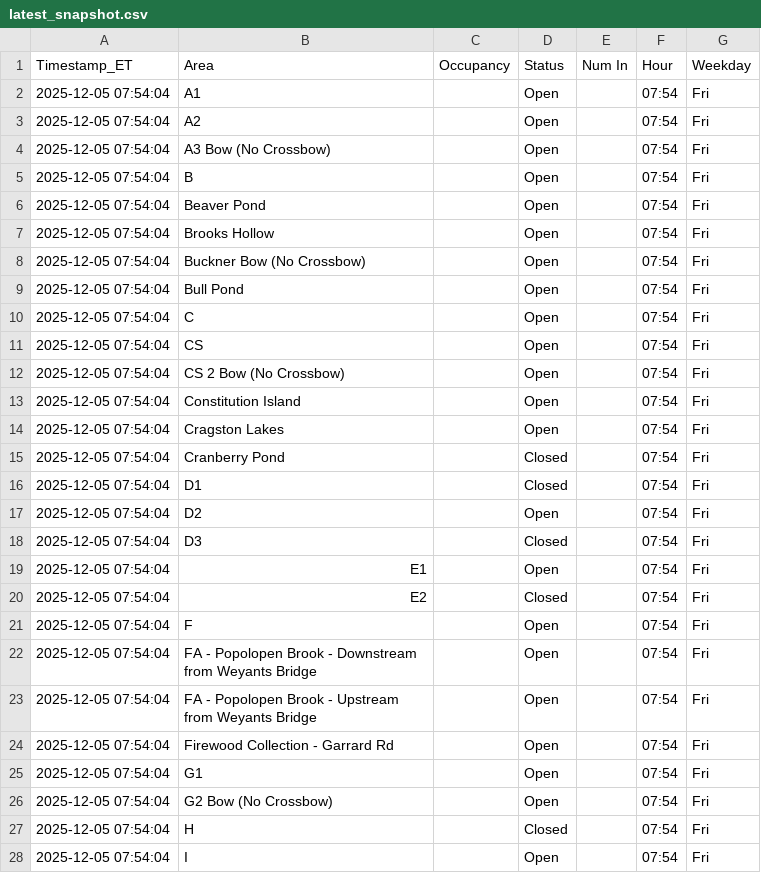
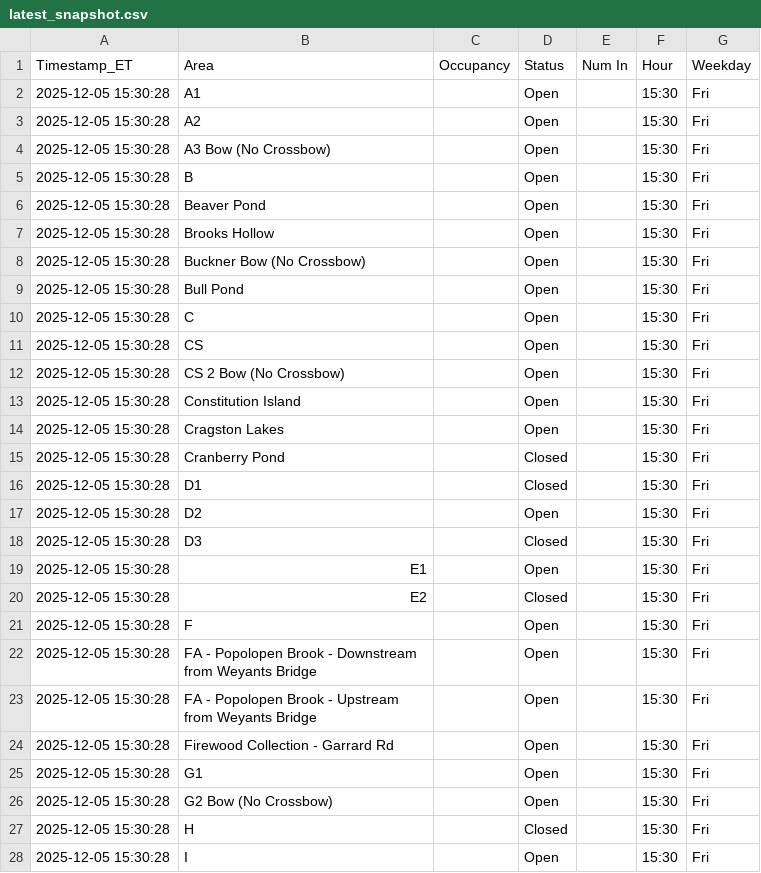
Before and after one commit to devoncal77/isportsman-occupancy-agent, a CSV file: latest_snapshot.csv, drawn as a sheet; only a part is shown; the diff covers the shown part only.

```diff
--- a/latest_snapshot.csv
+++ b/latest_snapshot.csv
@@ -1,28 +1,28 @@
 Timestamp_ET,Area,Occupancy,Status,Num In,Hour,Weekday
-2025-12-05 07:54:04,A1,,Open,,07:54,Fri
-2025-12-05 07:54:04,A2,,Open,,07:54,Fri
-2025-12-05 07:54:04,A3 Bow (No Crossbow),,Open,,07:54,Fri
-2025-12-05 07:54:04,B,,Open,,07:54,Fri
-2025-12-05 07:54:04,Beaver Pond,,Open,,07:54,Fri
-2025-12-05 07:54:04,Brooks Hollow,,Open,,07:54,Fri
-2025-12-05 07:54:04,Buckner Bow (No Crossbow),,Open,,07:54,Fri
-2025-12-05 07:54:04,Bull Pond,,Open,,07:54,Fri
-2025-12-05 07:54:04,C,,Open,,07:54,Fri
-2025-12-05 07:54:04,CS,,Open,,07:54,Fri
-2025-12-05 07:54:04,CS 2 Bow (No Crossbow),,Open,,07:54,Fri
-2025-12-05 07:54:04,Constitution Island,,Open,,07:54,Fri
-2025-12-05 07:54:04,Cragston Lakes,,Open,,07:54,Fri
-2025-12-05 07:54:04,Cranberry Pond,,Closed,,07:54,Fri
-2025-12-05 07:54:04,D1,,Closed,,07:54,Fri
-2025-12-05 07:54:04,D2,,Open,,07:54,Fri
-2025-12-05 07:54:04,D3,,Closed,,07:54,Fri
-2025-12-05 07:54:04,E1,,Open,,07:54,Fri
-2025-12-05 07:54:04,E2,,Closed,,07:54,Fri
-2025-12-05 07:54:04,F,,Open,,07:54,Fri
-2025-12-05 07:54:04,FA - Popolopen Brook - Downstream from Weyants Bridge,,Open,,07:54,Fri
-2025-12-05 07:54:04,FA - Popolopen Brook - Upstream from Weyants Bridge,,Open,,07:54,Fri
-2025-12-05 07:54:04,Firewood Collection - Garrard Rd,,Open,,07:54,Fri
-2025-12-05 07:54:04,G1,,Open,,07:54,Fri
-2025-12-05 07:54:04,G2 Bow (No Crossbow),,Open,,07:54,Fri
-2025-12-05 07:54:04,H,,Closed,,07:54,Fri
-2025-12-05 07:54:04,I,,Open,,07:54,Fri
+2025-12-05 15:30:28,A1,,Open,,15:30,Fri
+2025-12-05 15:30:28,A2,,Open,,15:30,Fri
+2025-12-05 15:30:28,A3 Bow (No Crossbow),,Open,,15:30,Fri
+2025-12-05 15:30:28,B,,Open,,15:30,Fri
+2025-12-05 15:30:28,Beaver Pond,,Open,,15:30,Fri
+2025-12-05 15:30:28,Brooks Hollow,,Open,,15:30,Fri
+2025-12-05 15:30:28,Buckner Bow (No Crossbow),,Open,,15:30,Fri
+2025-12-05 15:30:28,Bull Pond,,Open,,15:30,Fri
+2025-12-05 15:30:28,C,,Open,,15:30,Fri
+2025-12-05 15:30:28,CS,,Open,,15:30,Fri
+2025-12-05 15:30:28,CS 2 Bow (No Crossbow),,Open,,15:30,Fri
+2025-12-05 15:30:28,Constitution Island,,Open,,15:30,Fri
+2025-12-05 15:30:28,Cragston Lakes,,Open,,15:30,Fri
+2025-12-05 15:30:28,Cranberry Pond,,Closed,,15:30,Fri
+2025-12-05 15:30:28,D1,,Closed,,15:30,Fri
+2025-12-05 15:30:28,D2,,Open,,15:30,Fri
+2025-12-05 15:30:28,D3,,Closed,,15:30,Fri
+2025-12-05 15:30:28,E1,,Open,,15:30,Fri
+2025-12-05 15:30:28,E2,,Closed,,15:30,Fri
+2025-12-05 15:30:28,F,,Open,,15:30,Fri
+2025-12-05 15:30:28,FA - Popolopen Brook - Downstream from Weyants Bridge,,Open,,15:30,Fri
+2025-12-05 15:30:28,FA - Popolopen Brook - Upstream from Weyants Bridge,,Open,,15:30,Fri
+2025-12-05 15:30:28,Firewood Collection - Garrard Rd,,Open,,15:30,Fri
+2025-12-05 15:30:28,G1,,Open,,15:30,Fri
+2025-12-05 15:30:28,G2 Bow (No Crossbow),,Open,,15:30,Fri
+2025-12-05 15:30:28,H,,Closed,,15:30,Fri
+2025-12-05 15:30:28,I,,Open,,15:30,Fri
```
Also changed, not shown: 76 edited cells elsewhere in this file, 1 other file.
